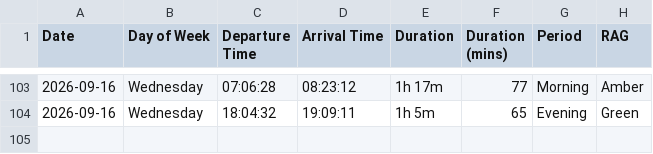
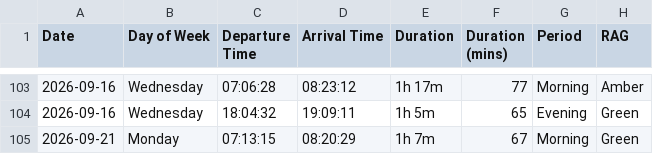
Before and after one commit to clintjb/Commute-Tracking, a CSV file: backup/Commute Tracker - Metrics.csv, drawn as a sheet; only a part is shown, gaps mark what is left out; the diff names each change by its address in the sheet, - before the commit and + after, or states it on an @@ line.

```diff
--- a/backup/Commute Tracker - Metrics.csv
+++ b/backup/Commute Tracker - Metrics.csv
+row 105: 2026-09-21 | Monday | 07:13:15 | 08:20:29 | 1h 7m | 67 | Morning | Green
```
Also changed, not shown: 2 other files.
